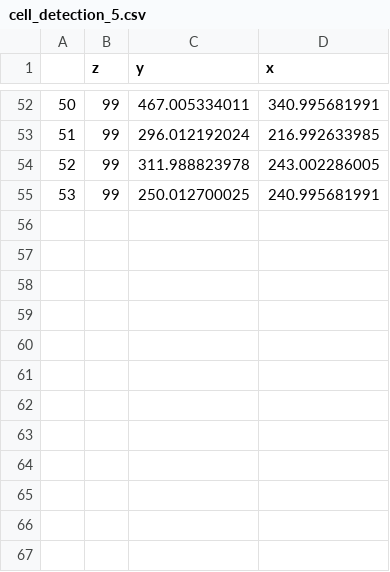
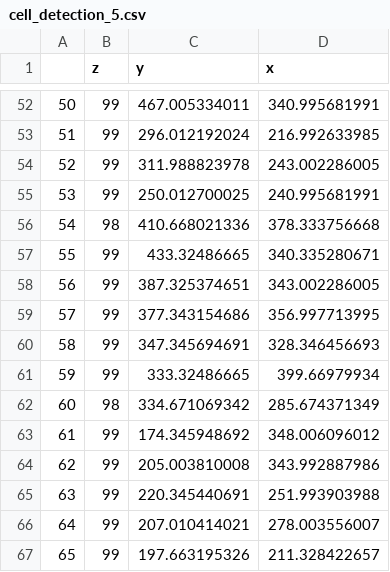
Before and after one commit to neurodata-cobalt/cobalt, a CSV file: src/annotation_csv/cell_detection_5.csv, drawn as a sheet; only a part is shown, gaps mark what is left out.

```diff
--- a/src/annotation_csv/cell_detection_5.csv
+++ b/src/annotation_csv/cell_detection_5.csv
@@ -55 +55,13 @@
 53,99,250.012700025,240.995681991
+54,98,410.668021336,378.333756668
+55,99,433.32486665,340.335280671
+56,99,387.325374651,343.002286005
+57,99,377.343154686,356.997713995
+58,99,347.345694691,328.346456693
+59,99,333.32486665,399.66979934
+60,98,334.671069342,285.674371349
+61,99,174.345948692,348.006096012
+62,99,205.003810008,343.992887986
+63,99,220.345440691,251.993903988
+64,99,207.010414021,278.003556007
+65,99,197.663195326,211.328422657
```
Also changed, not shown: src/annotation_csv/cell_detection_6.csv, src/annotation_csv/cell_detection_7.csv, 10 other files.
